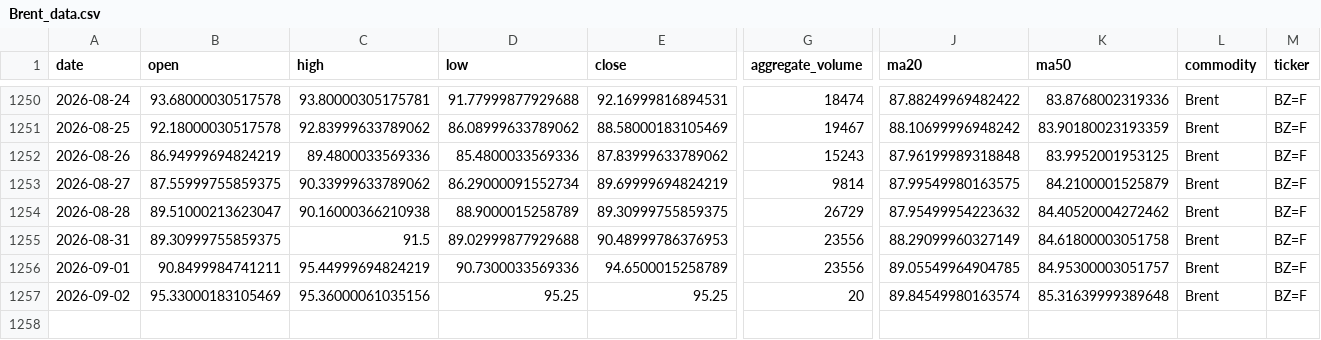
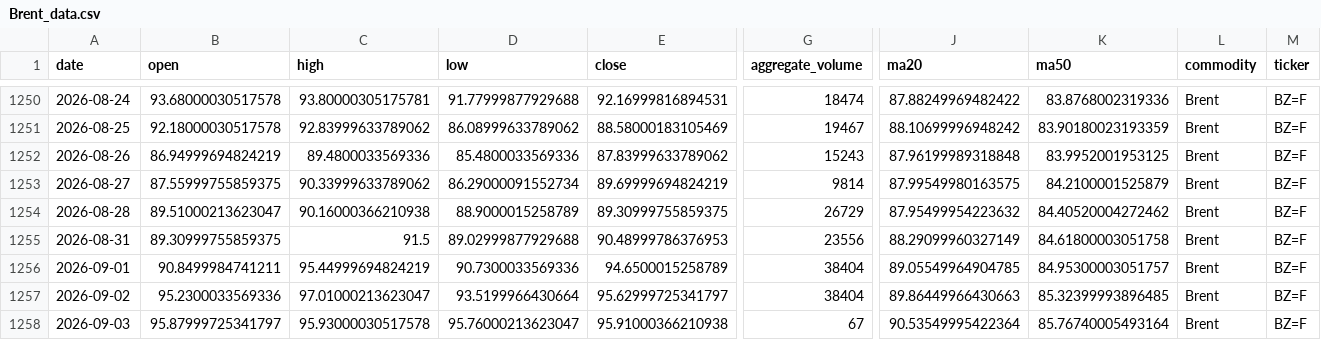
Before and after one commit to jjch1986/price-chart-site, a CSV file: data/Brent_data.csv, drawn as a sheet; only a part is shown, gaps mark what is left out; rows hold the shown columns only; the diff names each change by its address in the sheet, - before the commit and + after, or states it on an @@ line.

```diff
--- a/data/Brent_data.csv
+++ b/data/Brent_data.csv
-G1256 (aggregate_volume): 23556
+G1256 (aggregate_volume): 38404
-B1257 (open): 95.33000183105469
+B1257 (open): 95.2300033569336
-C1257 (high): 95.36000061035156
+C1257 (high): 97.01000213623047
-D1257 (low): 95.25
+D1257 (low): 93.5199966430664
-E1257 (close): 95.25
+E1257 (close): 95.62999725341797
-G1257 (aggregate_volume): 20
+G1257 (aggregate_volume): 38404
-J1257 (ma20): 89.84549980163574
+J1257 (ma20): 89.86449966430663
-K1257 (ma50): 85.31639999389648
+K1257 (ma50): 85.32399993896485
+row 1258: 2026-09-03 | 95.87999725341797 | 95.93000030517578 | 95.76000213623047 | 95.91000366210938 | 67 | 90.53549995422364 | 85.76740005493164 | Brent | BZ=F
```
Also changed, not shown: data/Copper_data.csv, data/FeederCattle_data.csv, 21 other files.
